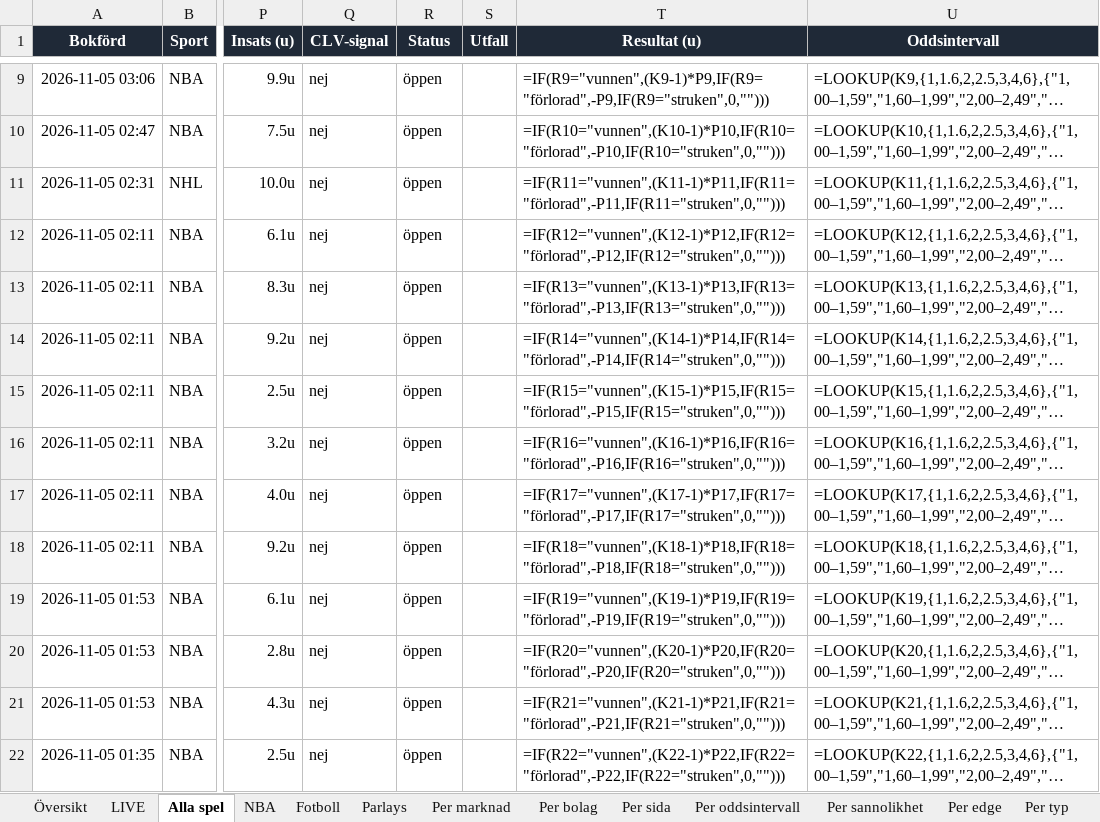
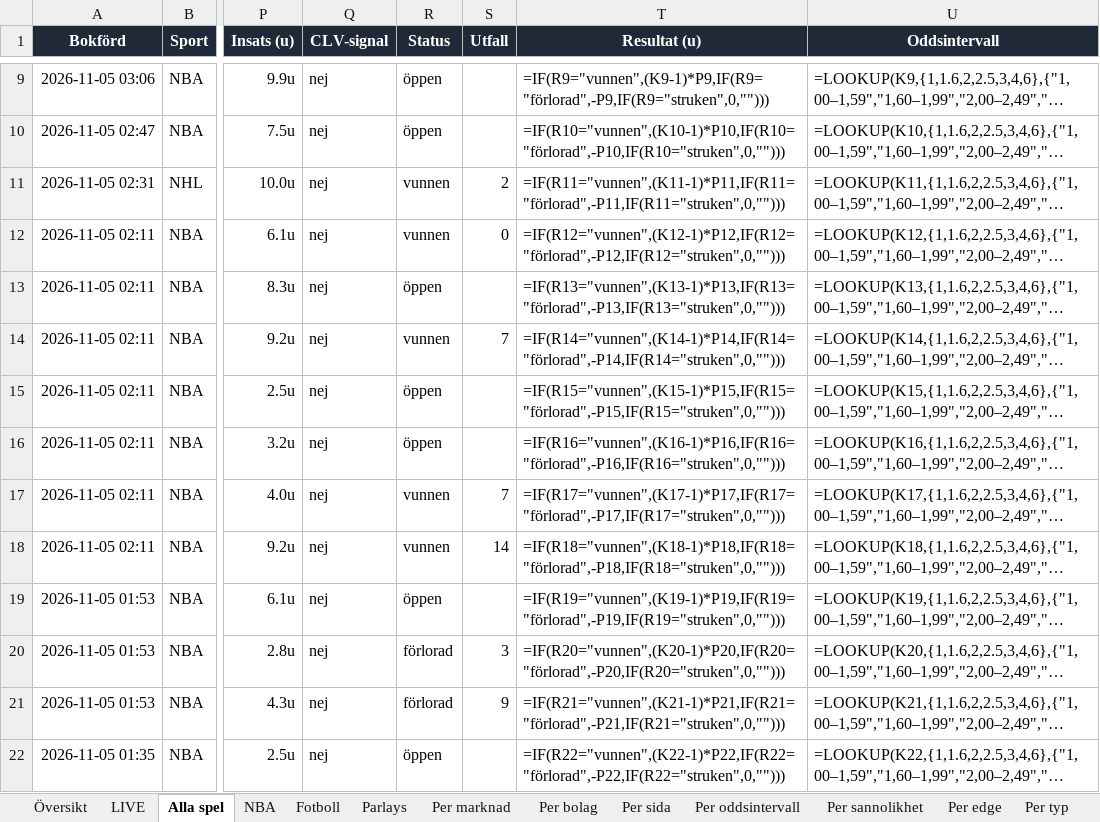
Before and after one commit to FatFockFrank888/propsbot, an Excel workbook: site/propsbot_bokforing.xlsx, sheet Alla spel, drawn as a sheet; only a part is shown, gaps mark what is left out; long unchanged cells end in …; values as stored, in another font and other column widths than the file's, no borders; formulas without a stored value are shown as written; conditional formats and table styles not drawn; the diff covers the shown part only; the diff names each change by its address in the sheet, - before the commit and + after, or states it on an @@ line.

```diff
--- a/site/propsbot_bokforing.xlsx (sheet Alla spel)
+++ b/site/propsbot_bokforing.xlsx (sheet Alla spel)
-R11:R12 (Status): öppen
+R11:R12 (Status): vunnen
-S11 (Utfall): (empty)
+S11 (Utfall): 2
-S12 (Utfall): (empty)
+S12 (Utfall): 0
-R14 (Status): öppen
+R14 (Status): vunnen
-S14 (Utfall): (empty)
+S14 (Utfall): 7
-R17:R18 (Status): öppen
+R17:R18 (Status): vunnen
-S17 (Utfall): (empty)
+S17 (Utfall): 7
-S18 (Utfall): (empty)
+S18 (Utfall): 14
-R20:R21 (Status): öppen
+R20:R21 (Status): förlorad
-S20 (Utfall): (empty)
+S20 (Utfall): 3
-S21 (Utfall): (empty)
+S21 (Utfall): 9
```
Also changed, not shown: 162 edited cells elsewhere in this sheet, sheet NBA, sheet LIVE, sheet Parlays, sheet Översikt, 28 other files.
